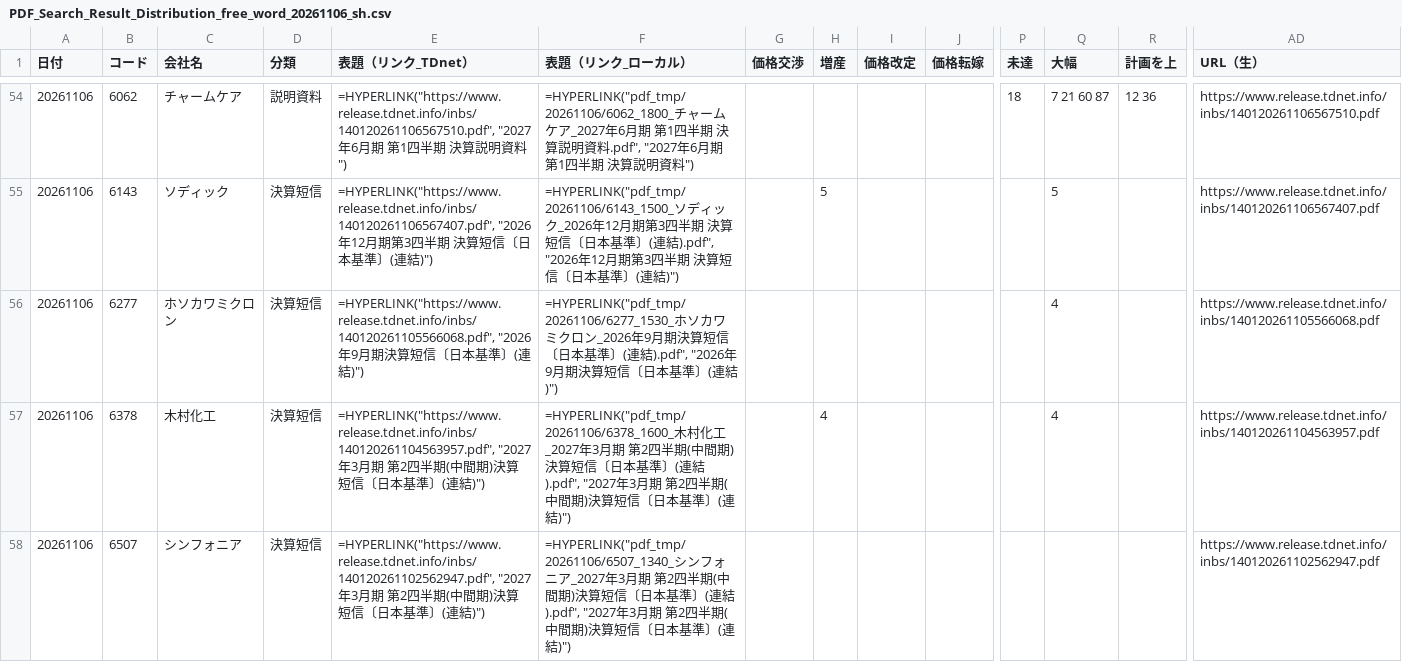
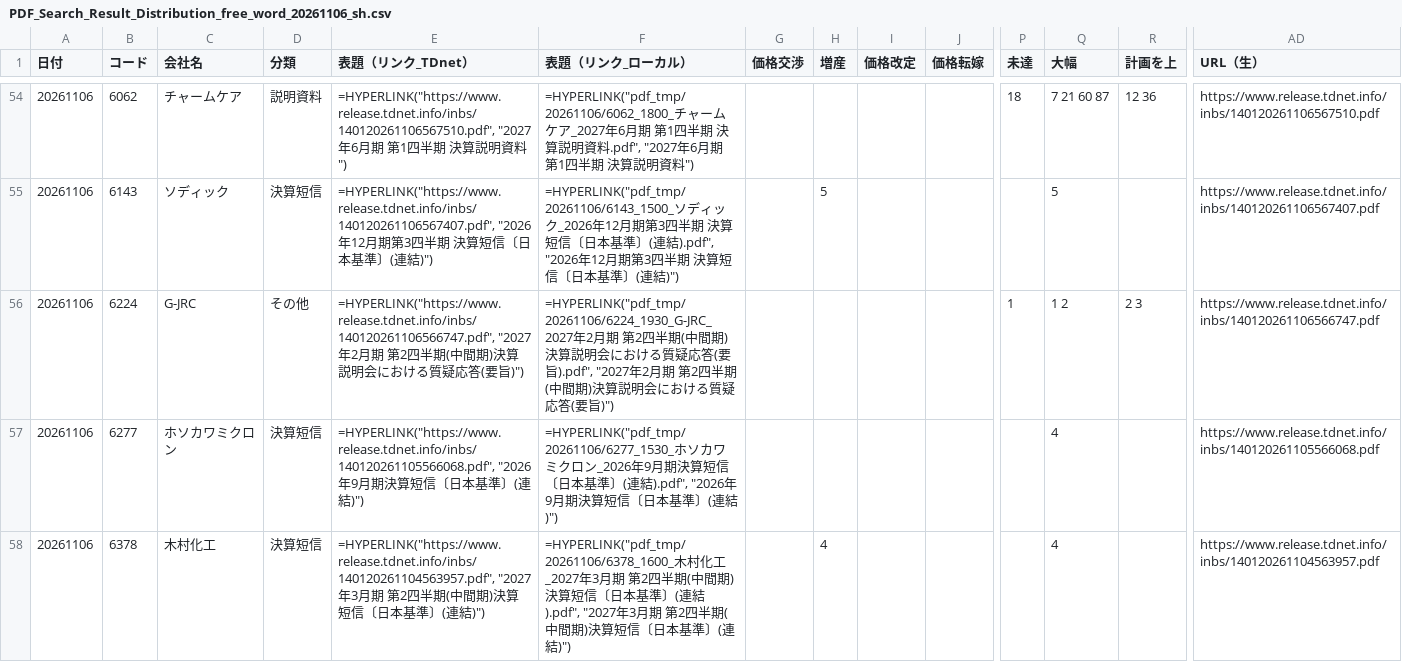
Before and after one commit to onokazu777/tdnet-viewer, a CSV file: data/search/PDF_Search_Result_Distribution_free_word_20261106_sh.csv, drawn as a sheet; only a part is shown, gaps mark what is left out; the shorter side is filled out with more unchanged rows; rows hold the shown columns only; the diff names each change by its address in the sheet, - before the commit and + after, or states it on an @@ line.

```diff
--- a/data/search/PDF_Search_Result_Distribution_free_word_20261106_sh.csv
+++ b/data/search/PDF_Search_Result_Distribution_free_word_20261106_sh.csv
+row 56: 20261106 | 6224 | G-JRC | その他 | =HYPERLINK("https://www.release.tdnet.info/inbs/140120261106566747.pdf", "2027年2月期 第2四半期(中間期)決算説明会における質疑応答(要旨)") | =HYPERLINK("pdf_tmp/20261106/6224_1930_G-JRC_2027年2月期 第2四半期(中間期)決算説明会における質疑応答(要旨).pdf", "2027年2月期 第2四半期(中間期)決算説明会における質疑応答(要旨)") |  |  |  |  | 1 | 1 2 | 2 3 | https://www.release.tdnet.info/inbs/140120261106566747.pdf
```
Also changed, not shown: data/search/Analysis_Hits_free_word_20261106.csv, 3 other files.
